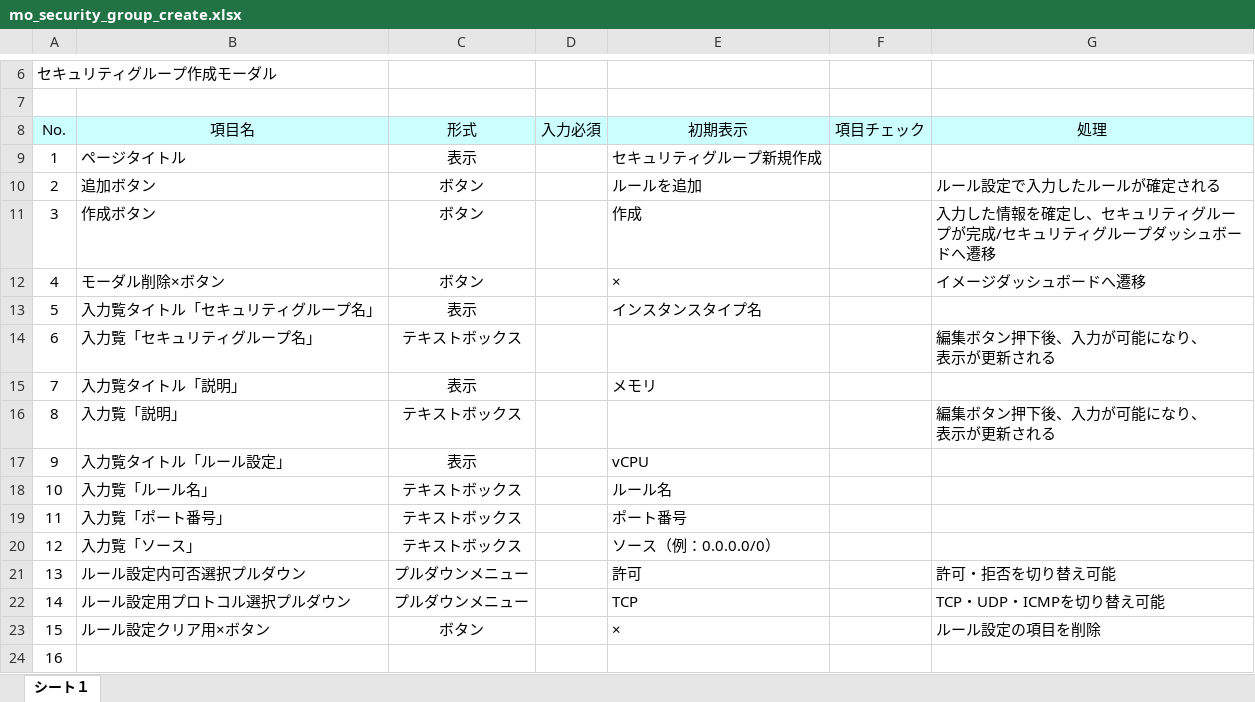
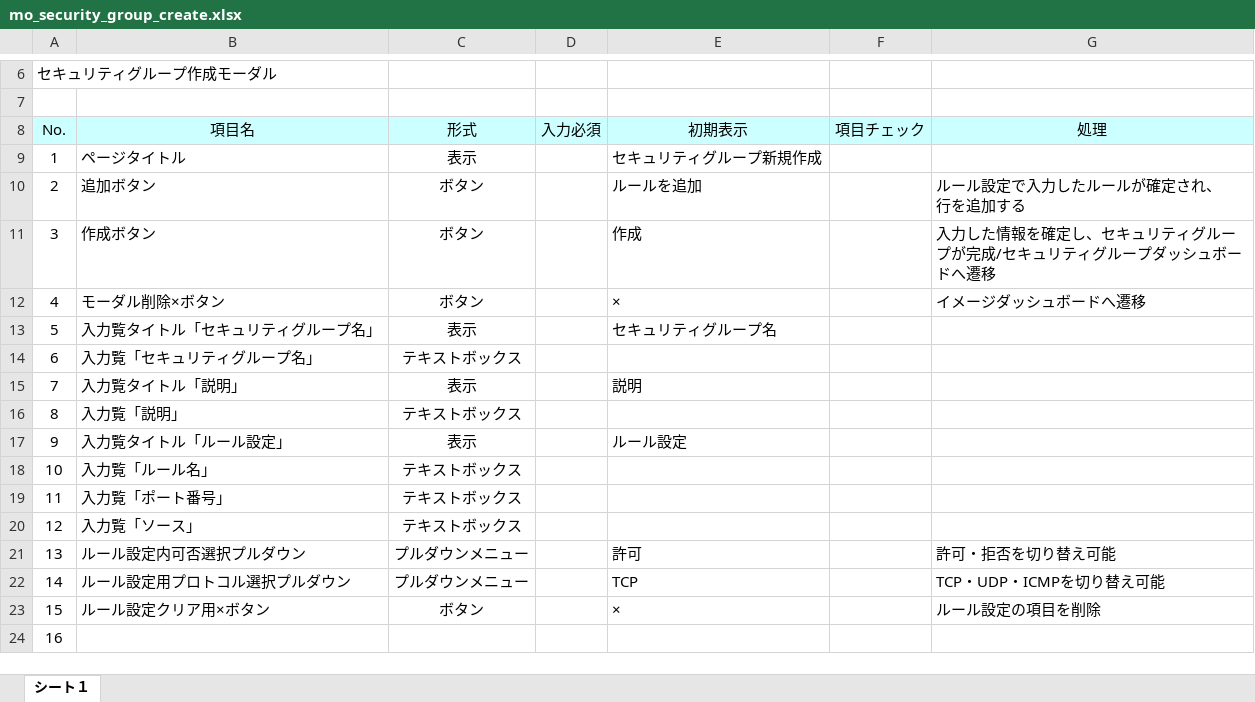
Before and after one commit to okkass/Kamata-Cloud-Infrastructure, an Excel workbook: docs/画面項目定義書/mo_security_group_create.xlsx, sheet シート１, drawn as a sheet; only a part is shown, gaps mark what is left out; values as stored, in another font and other column widths than the file's, no borders; charts and pictures not drawn; ↵ is a line break in a cell; the diff names each change by its address in the sheet, - before the commit and + after, or states it on an @@ line.

Commit message:
画面項目定義　mo_security_group_create　修正

```diff
--- a/docs/画面項目定義書/mo_security_group_create.xlsx (sheet シート１)
+++ b/docs/画面項目定義書/mo_security_group_create.xlsx (sheet シート１)
-G10 (処理): ルール設定で入力したルールが確定される
+G10 (処理): ルール設定で入力したルールが確定され、 ↵ 行を追加する
-E13 (初期表示): インスタンスタイプ名
+E13 (初期表示): セキュリティグループ名
-G14 (処理): 編集ボタン押下後、入力が可能になり、 ↵ 表示が更新される
+G14 (処理): (empty)
-E15 (初期表示): メモリ
+E15 (初期表示): 説明
-G16 (処理): 編集ボタン押下後、入力が可能になり、 ↵ 表示が更新される
+G16 (処理): (empty)
-E17 (初期表示): vCPU
+E17 (初期表示): ルール設定
-E18 (初期表示): ルール名
+E18 (初期表示): (empty)
-E19 (初期表示): ポート番号
+E19 (初期表示): (empty)
-E20 (初期表示): ソース（例：0.0.0.0/0）
+E20 (初期表示): (empty)
```
